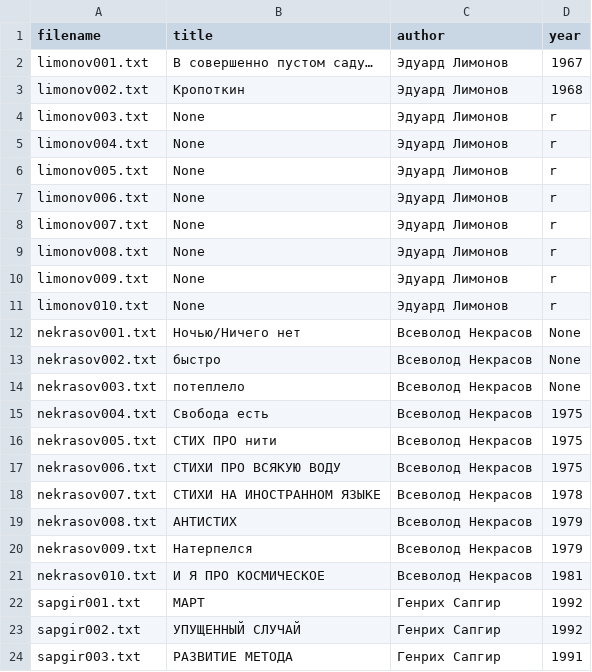
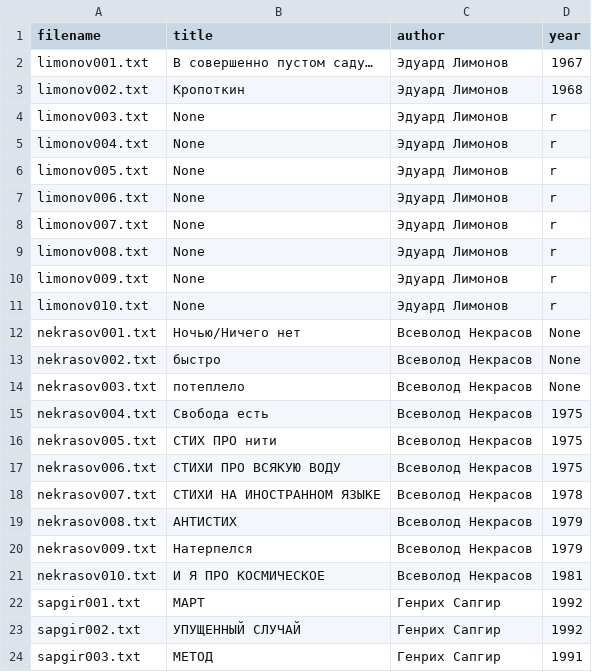
Before and after one commit to amaelrenard-create/Project-Nekrasov-Lianosowo, a CSV file: my_project/data/metadata.csv, drawn as a sheet.

Commit message:
Update metadata.csv

```diff
--- a/my_project/data/metadata.csv
+++ b/my_project/data/metadata.csv
@@ -23,2 +23,2 @@ sapgir001.txt,МАРТ,Генрих Сапгир,1992
 sapgir002.txt,УПУЩЕННЫЙ СЛУЧАЙ,Генрих Сапгир,1992
-sapgir003.txt,РАЗВИТИЕ МЕТОДА,Генрих Сапгир,1991
+sapgir003.txt,МЕТОД,Генрих Сапгир,1991
```
